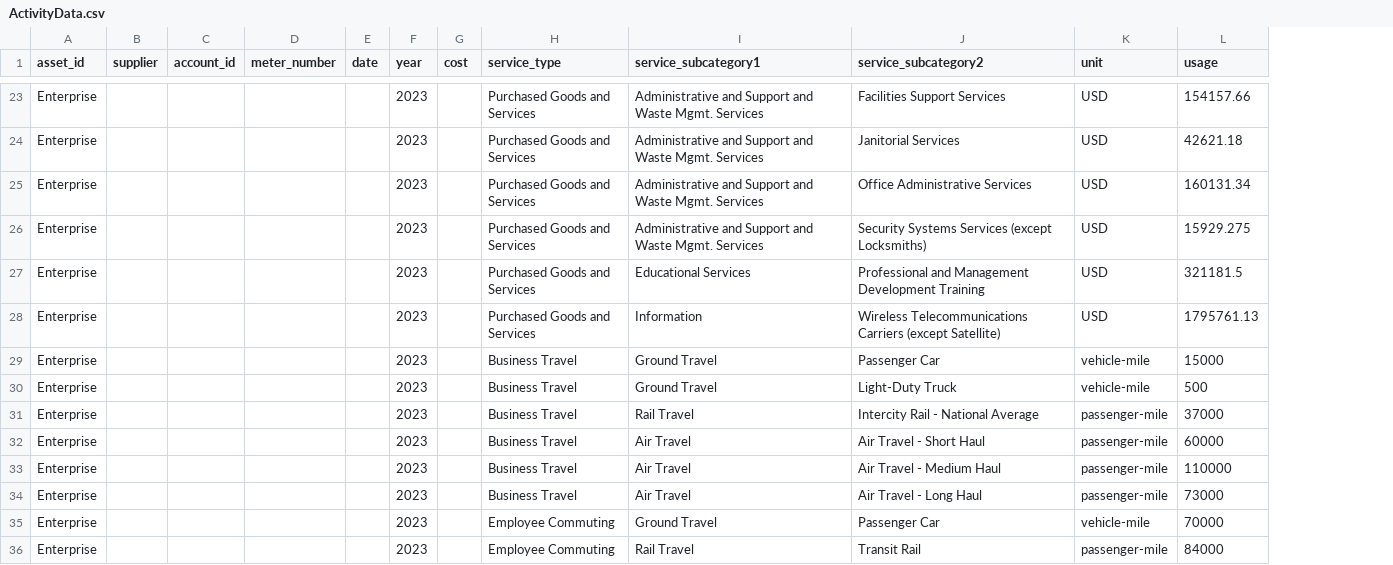
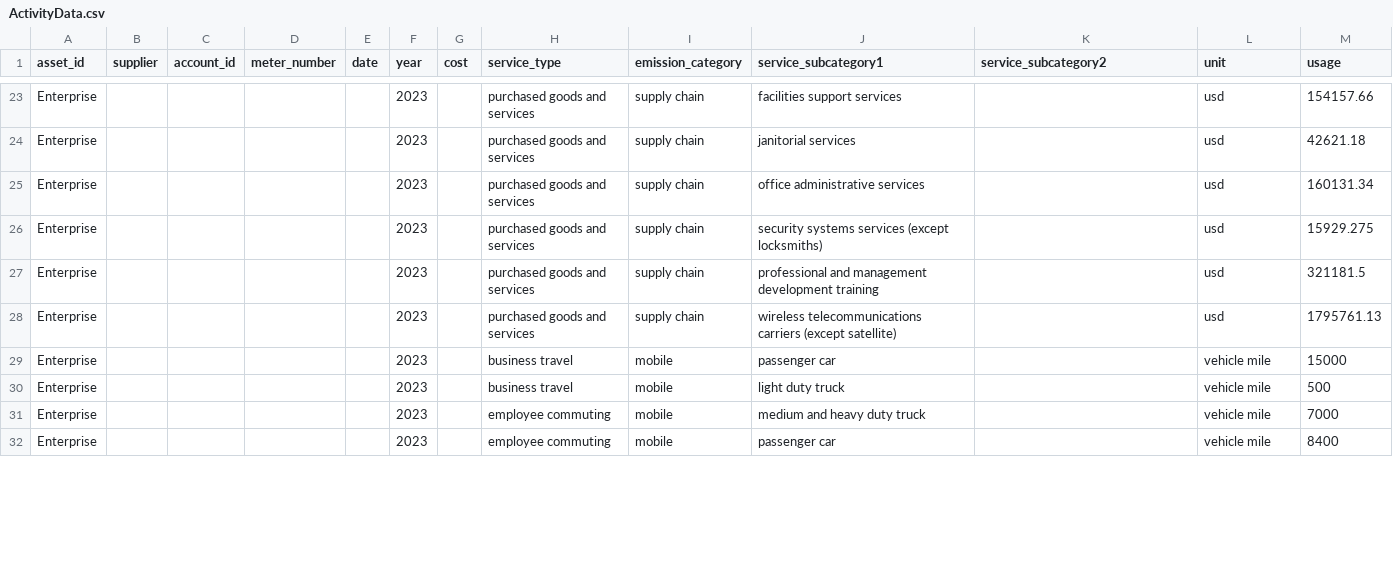
Before and after one commit to Brandon-mcn/ghgtools, a CSV file: vignettes/ActivityData.csv, drawn as a sheet; only a part is shown, gaps mark what is left out; removed rows and columns are numbered as before the commit, all else as after; the diff covers the shown part only; the diff names each change by its address in the sheet, - before the commit and + after, or states it on an @@ line.

```diff
--- a/vignettes/ActivityData.csv
+++ b/vignettes/ActivityData.csv
+column I (emission_category), rows 23-32: supply chain | supply chain | supply chain | supply chain | supply chain | supply chain | mobile | mobile | mobile | mobile
-H23:H28 (service_type): Purchased Goods and Services
+H23:H28 (service_type): purchased goods and services
-J23 (service_subcategory1): Administrative and Support and Waste Mgmt. Services
+J23 (service_subcategory1): facilities support services
-K23 (service_subcategory2): Facilities Support Services
+K23 (service_subcategory2): (empty)
-L23:L28 (unit): USD
+L23:L28 (unit): usd
-J24 (service_subcategory1): Administrative and Support and Waste Mgmt. Services
+J24 (service_subcategory1): janitorial services
-K24 (service_subcategory2): Janitorial Services
+K24 (service_subcategory2): (empty)
-J25 (service_subcategory1): Administrative and Support and Waste Mgmt. Services
+J25 (service_subcategory1): office administrative services
-K25 (service_subcategory2): Office Administrative Services
+K25 (service_subcategory2): (empty)
-J26 (service_subcategory1): Administrative and Support and Waste Mgmt. Services
+J26 (service_subcategory1): security systems services (except locksmiths)
-K26 (service_subcategory2): Security Systems Services (except Locksmiths)
+K26 (service_subcategory2): (empty)
-J27 (service_subcategory1): Educational Services
+J27 (service_subcategory1): professional and management development training
-K27 (service_subcategory2): Professional and Management Development Training
+K27 (service_subcategory2): (empty)
-J28 (service_subcategory1): Information
+J28 (service_subcategory1): wireless telecommunications carriers (except satellite)
-K28 (service_subcategory2): Wireless Telecommunications Carriers (except Satellite)
+K28 (service_subcategory2): (empty)
-H29:H30 (service_type): Business Travel
+H29:H30 (service_type): business travel
-J29 (service_subcategory1): Ground Travel
+J29 (service_subcategory1): passenger car
-K29 (service_subcategory2): Passenger Car
+K29 (service_subcategory2): (empty)
-L29:L30 (unit): vehicle-mile
+L29:L30 (unit): vehicle mile
-J30 (service_subcategory1): Ground Travel
+J30 (service_subcategory1): light duty truck
-K30 (service_subcategory2): Light-Duty Truck
+K30 (service_subcategory2): (empty)
-row 31: Enterprise |  |  |  |  | 2023 |  | Business Travel | Rail Travel | Intercity Rail - National Average | passenger-mile | 37000
-row 32: Enterprise |  |  |  |  | 2023 |  | Business Travel | Air Travel | Air Travel - Short Haul | passenger-mile | 60000
-row 33: Enterprise |  |  |  |  | 2023 |  | Business Travel | Air Travel | Air Travel - Medium Haul | passenger-mile | 110000
-row 34: Enterprise |  |  |  |  | 2023 |  | Business Travel | Air Travel | Air Travel - Long Haul | passenger-mile | 73000
-H31:H32 (service_type): Employee Commuting
+H31:H32 (service_type): employee commuting
-J31 (service_subcategory1): Ground Travel
+J31 (service_subcategory1): medium and heavy duty truck
-K31 (service_subcategory2): Passenger Car
+K31 (service_subcategory2): (empty)
-L31 (unit): vehicle-mile
+L31 (unit): vehicle mile
-M31 (usage): 70000
+M31 (usage): 7000
-J32 (service_subcategory1): Rail Travel
+J32 (service_subcategory1): passenger car
-K32 (service_subcategory2): Transit Rail
+K32 (service_subcategory2): (empty)
-L32 (unit): passenger-mile
+L32 (unit): vehicle mile
-M32 (usage): 84000
+M32 (usage): 8400
```
Also changed, not shown: 4 added rows and 46 edited cells elsewhere in this file, data-raw/ActivityData.csv, data-raw/AssetPortfolio.csv, 21 other files.
